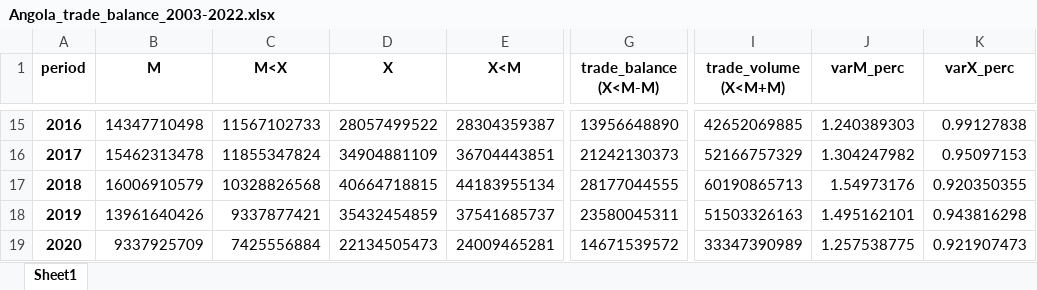
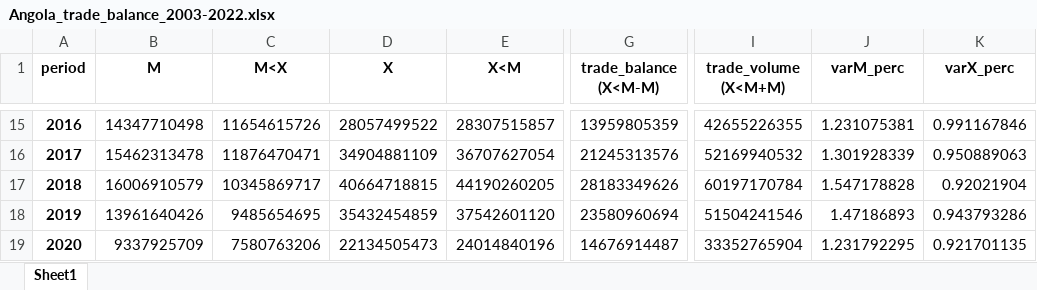
Before and after one commit to joaquimrcarvalho/cipf-comtrade, an Excel workbook: reports/Angola_trade_balance_2003-2022.xlsx, sheet Sheet1, drawn as a sheet; only a part is shown, gaps mark what is left out; values as stored, in another font and other column widths than the file's, no borders; the diff covers the shown part only; the diff names each change by its address in the sheet, - before the commit and + after, or states it on an @@ line.

```diff
--- a/reports/Angola_trade_balance_2003-2022.xlsx (sheet Sheet1)
+++ b/reports/Angola_trade_balance_2003-2022.xlsx (sheet Sheet1)
-C15 (M<X): 11567102733
+C15 (M<X): 11654615726
-E15 (X<M): 28304359387
+E15 (X<M): 28307515857
-G15 (trade_balance (X<M-M)): 13956648890
+G15 (trade_balance (X<M-M)): 13959805359
-I15 (trade_volume (X<M+M)): 42652069885
+I15 (trade_volume (X<M+M)): 42655226355
-J15 (varM_perc): 1.240389303
+J15 (varM_perc): 1.231075381
-K15 (varX_perc): 0.99127838
+K15 (varX_perc): 0.991167846
-C16 (M<X): 11855347824
+C16 (M<X): 11876470471
-E16 (X<M): 36704443851
+E16 (X<M): 36707627054
-G16 (trade_balance (X<M-M)): 21242130373
+G16 (trade_balance (X<M-M)): 21245313576
-I16 (trade_volume (X<M+M)): 52166757329
+I16 (trade_volume (X<M+M)): 52169940532
-J16 (varM_perc): 1.304247982
+J16 (varM_perc): 1.301928339
-K16 (varX_perc): 0.95097153
+K16 (varX_perc): 0.950889063
-C17 (M<X): 10328826568
+C17 (M<X): 10345869717
-E17 (X<M): 44183955134
+E17 (X<M): 44190260205
-G17 (trade_balance (X<M-M)): 28177044555
+G17 (trade_balance (X<M-M)): 28183349626
-I17 (trade_volume (X<M+M)): 60190865713
+I17 (trade_volume (X<M+M)): 60197170784
-J17 (varM_perc): 1.54973176
+J17 (varM_perc): 1.547178828
-K17 (varX_perc): 0.920350355
+K17 (varX_perc): 0.92021904
-C18 (M<X): 9337877421
+C18 (M<X): 9485654695
-E18 (X<M): 37541685737
+E18 (X<M): 37542601120
-G18 (trade_balance (X<M-M)): 23580045311
+G18 (trade_balance (X<M-M)): 23580960694
-I18 (trade_volume (X<M+M)): 51503326163
+I18 (trade_volume (X<M+M)): 51504241546
-J18 (varM_perc): 1.495162101
+J18 (varM_perc): 1.47186893
-K18 (varX_perc): 0.943816298
+K18 (varX_perc): 0.943793286
-C19 (M<X): 7425556884
+C19 (M<X): 7580763206
-E19 (X<M): 24009465281
+E19 (X<M): 24014840196
-G19 (trade_balance (X<M-M)): 14671539572
+G19 (trade_balance (X<M-M)): 14676914487
-I19 (trade_volume (X<M+M)): 33347390989
+I19 (trade_volume (X<M+M)): 33352765904
-J19 (varM_perc): 1.257538775
+J19 (varM_perc): 1.231792295
-K19 (varX_perc): 0.921907473
+K19 (varX_perc): 0.921701135
```
Also changed, not shown: 45 edited cells elsewhere in this sheet, reports/Angola_export_top_5_partners_2007-2022.xlsx, reports/Angola_top_partners.xlsx, 2 other files.
